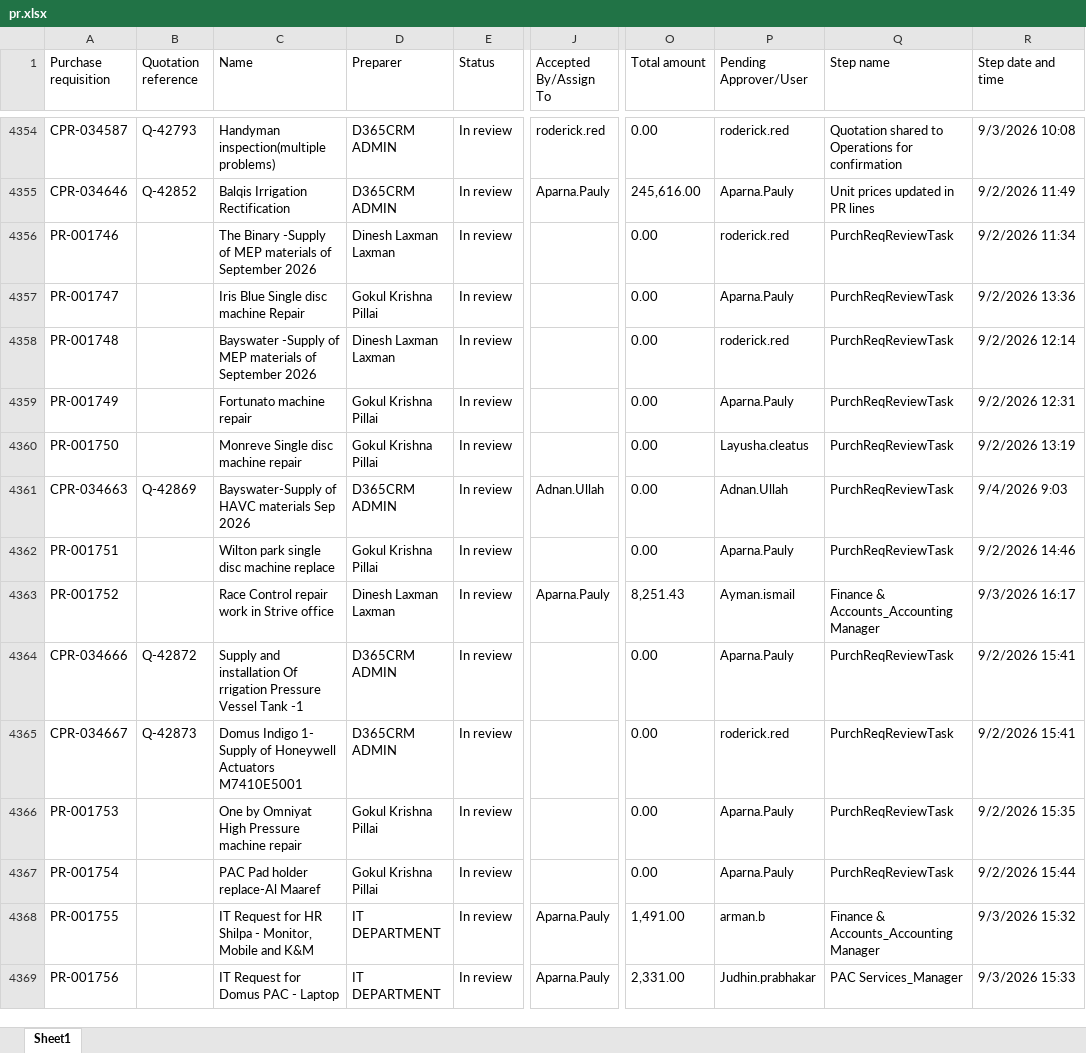
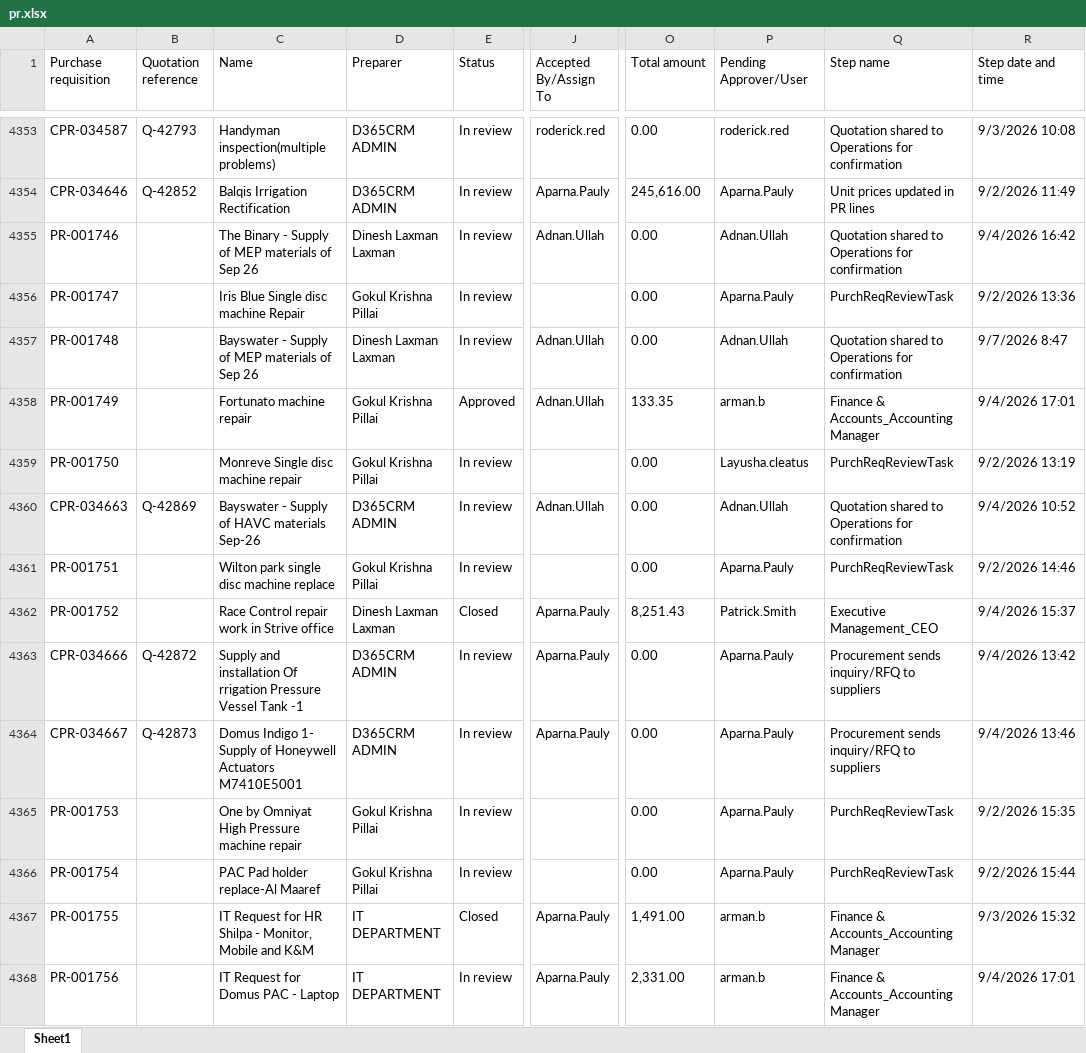
Before and after one commit to Chandansah605/PR-PO-Pipeline-Dashboard, an Excel workbook: pr.xlsx, sheet Sheet1, drawn as a sheet; only a part is shown, gaps mark what is left out; values as stored, in another font and other column widths than the file's, no borders; table styles not drawn; addresses are those after the commit; the diff covers the shown part only; the diff names each change by its address in the sheet, - before the commit and + after, or states it on an @@ line.

```diff
--- a/pr.xlsx (sheet Sheet1)
+++ b/pr.xlsx (sheet Sheet1)
-C4355 (Name): The Binary -Supply of MEP materials of September 2026
+C4355 (Name): The Binary - Supply of MEP materials of Sep 26
-J4355 (Accepted By/Assign To): (empty)
+J4355 (Accepted By/Assign To): Adnan.Ullah
-P4355 (Pending Approver/User): roderick.red
+P4355 (Pending Approver/User): Adnan.Ullah
-Q4355 (Step name): PurchReqReviewTask
+Q4355 (Step name): Quotation shared to Operations for confirmation
-R4355 (Step date and time): 9/2/2026 11:34
+R4355 (Step date and time): 9/4/2026 16:42
-C4357 (Name): Bayswater -Supply of MEP materials of September 2026
+C4357 (Name): Bayswater - Supply of MEP materials of Sep 26
-J4357:J4358 (Accepted By/Assign To): (empty)
+J4357:J4358 (Accepted By/Assign To): Adnan.Ullah
-P4357 (Pending Approver/User): roderick.red
+P4357 (Pending Approver/User): Adnan.Ullah
-Q4357 (Step name): PurchReqReviewTask
+Q4357 (Step name): Quotation shared to Operations for confirmation
-R4357 (Step date and time): 9/2/2026 12:14
+R4357 (Step date and time): 9/7/2026 8:47
-E4358 (Status): In review
+E4358 (Status): Approved
-O4358 (Total amount): 0.00
+O4358 (Total amount): 133.35
-P4358 (Pending Approver/User): Aparna.Pauly
+P4358 (Pending Approver/User): arman.b
-Q4358 (Step name): PurchReqReviewTask
+Q4358 (Step name): Finance & Accounts_Accounting Manager
-R4358 (Step date and time): 9/2/2026 12:31
+R4358 (Step date and time): 9/4/2026 17:01
-C4360 (Name): Bayswater-Supply of HAVC materials Sep 2026
+C4360 (Name): Bayswater - Supply of HAVC materials Sep-26
-Q4360 (Step name): PurchReqReviewTask
+Q4360 (Step name): Quotation shared to Operations for confirmation
-R4360 (Step date and time): 9/4/2026 9:03
+R4360 (Step date and time): 9/4/2026 10:52
-E4362 (Status): In review
+E4362 (Status): Closed
-P4362 (Pending Approver/User): Ayman.ismail
+P4362 (Pending Approver/User): Patrick.Smith
-Q4362 (Step name): Finance & Accounts_Accounting Manager
+Q4362 (Step name): Executive Management_CEO
-R4362 (Step date and time): 9/3/2026 16:17
+R4362 (Step date and time): 9/4/2026 15:37
-J4363:J4364 (Accepted By/Assign To): (empty)
+J4363:J4364 (Accepted By/Assign To): Aparna.Pauly
-Q4363:Q4364 (Step name): PurchReqReviewTask
+Q4363:Q4364 (Step name): Procurement sends inquiry/RFQ to suppliers
-R4363 (Step date and time): 9/2/2026 15:41
+R4363 (Step date and time): 9/4/2026 13:42
-P4364 (Pending Approver/User): roderick.red
+P4364 (Pending Approver/User): Aparna.Pauly
-R4364 (Step date and time): 9/2/2026 15:41
+R4364 (Step date and time): 9/4/2026 13:46
-E4367 (Status): In review
+E4367 (Status): Closed
-P4368 (Pending Approver/User): Judhin.prabhakar
+P4368 (Pending Approver/User): arman.b
-Q4368 (Step name): PAC Services_Manager
+Q4368 (Step name): Finance & Accounts_Accounting Manager
-R4368 (Step date and time): 9/3/2026 15:33
+R4368 (Step date and time): 9/4/2026 17:01
```
Also changed, not shown: 18 added rows, 1 removed row and 133 edited cells elsewhere in this sheet, po.xlsx.
